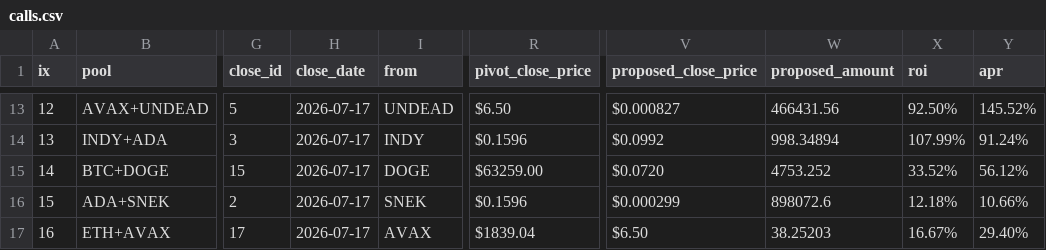
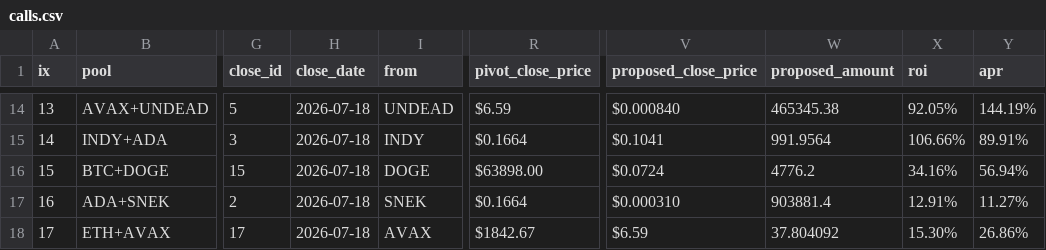
Before and after one commit to logicalgraphs/logicalgraphs.github.io, a CSV file: data/pivots/calls.csv, drawn as a sheet; only a part is shown, gaps mark what is left out; addresses are those after the commit; the diff covers the shown part only; the diff names each change by its address in the sheet, - before the commit and + after, or states it on an @@ line.

```diff
--- a/data/pivots/calls.csv
+++ b/data/pivots/calls.csv
-A14 (ix): 12
+A14 (ix): 13
-H14:H18 (close_date): 2026-07-17
+H14:H18 (close_date): 2026-07-18
-R14 (pivot_close_price): $6.50
+R14 (pivot_close_price): $6.59
-V14 (proposed_close_price): $0.000827
+V14 (proposed_close_price): $0.000840
-W14 (proposed_amount): 466431.56
+W14 (proposed_amount): 465345.38
-X14 (roi): 92.50%
+X14 (roi): 92.05%
-Y14 (apr): 145.52%
+Y14 (apr): 144.19%
-A15 (ix): 13
+A15 (ix): 14
-R15 (pivot_close_price): $0.1596
+R15 (pivot_close_price): $0.1664
-V15 (proposed_close_price): $0.0992
+V15 (proposed_close_price): $0.1041
-W15 (proposed_amount): 998.34894
+W15 (proposed_amount): 991.9564
-X15 (roi): 107.99%
+X15 (roi): 106.66%
-Y15 (apr): 91.24%
+Y15 (apr): 89.91%
-A16 (ix): 14
+A16 (ix): 15
-R16 (pivot_close_price): $63259.00
+R16 (pivot_close_price): $63898.00
-V16 (proposed_close_price): $0.0720
+V16 (proposed_close_price): $0.0724
-W16 (proposed_amount): 4753.252
+W16 (proposed_amount): 4776.2
-X16 (roi): 33.52%
+X16 (roi): 34.16%
-Y16 (apr): 56.12%
+Y16 (apr): 56.94%
-A17 (ix): 15
+A17 (ix): 16
-R17 (pivot_close_price): $0.1596
+R17 (pivot_close_price): $0.1664
-V17 (proposed_close_price): $0.000299
+V17 (proposed_close_price): $0.000310
-W17 (proposed_amount): 898072.6
+W17 (proposed_amount): 903881.4
-X17 (roi): 12.18%
+X17 (roi): 12.91%
-Y17 (apr): 10.66%
+Y17 (apr): 11.27%
-A18 (ix): 16
+A18 (ix): 17
-R18 (pivot_close_price): $1839.04
+R18 (pivot_close_price): $1842.67
-V18 (proposed_close_price): $6.50
+V18 (proposed_close_price): $6.59
-W18 (proposed_amount): 38.25203
+W18 (proposed_amount): 37.804092
-X18 (roi): 16.67%
+X18 (roi): 15.30%
-Y18 (apr): 29.40%
+Y18 (apr): 26.86%
```
Also changed, not shown: 1 added row, 1 removed row and 95 edited cells elsewhere in this file.
